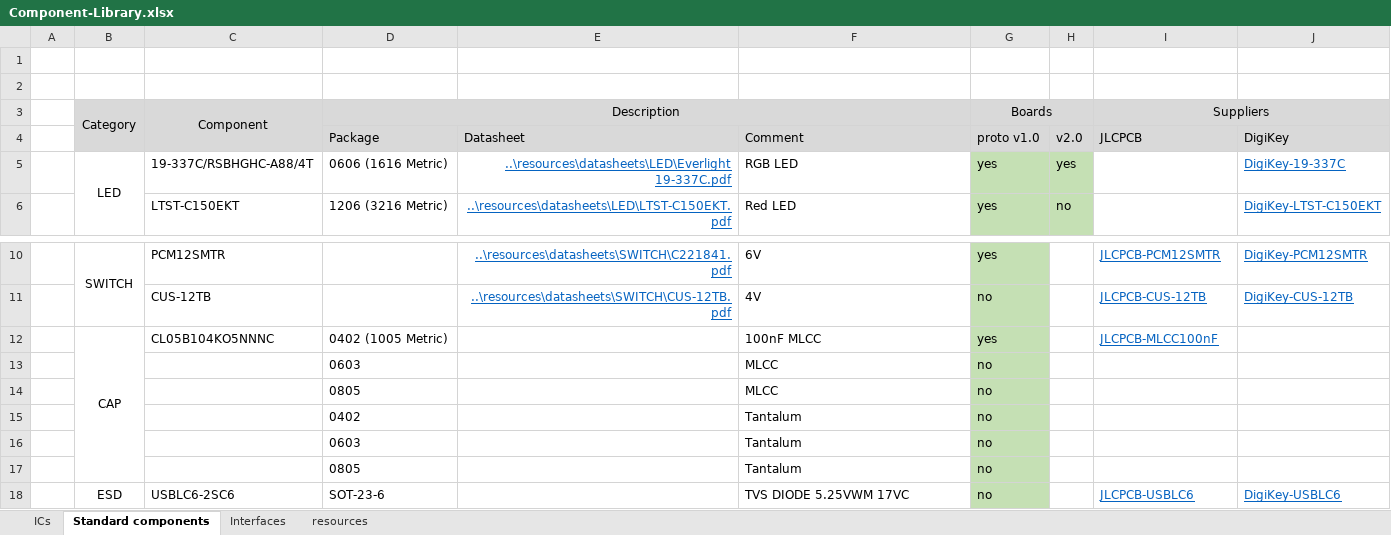
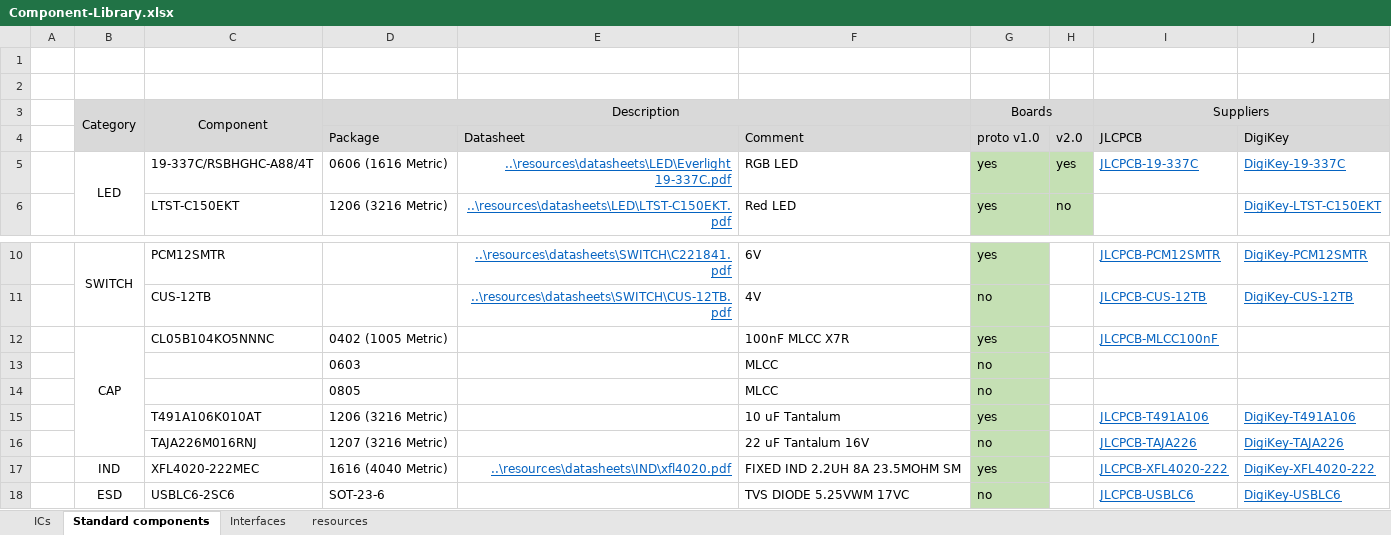
Before and after one commit to Bare-Metal-Foundry/Shirley-FC-Dev-Board, an Excel workbook: hardware/Component-Library.xlsx, sheet Standard components, drawn as a sheet; only a part is shown, gaps mark what is left out; values as stored, in another font and other column widths than the file's, no borders; conditional formats not drawn; removed rows and columns are numbered as before the commit, all else as after; the diff names each change by its address in the sheet, - before the commit and + after, or states it on an @@ line.

```diff
--- a/hardware/Component-Library.xlsx (sheet Standard components)
+++ b/hardware/Component-Library.xlsx (sheet Standard components)
-I5 (Suppliers): (empty)
+I5 (Suppliers): JLCPCB-19-337C
-F12: 100nF MLCC
+F12: 100nF MLCC X7R
-row 15:  |  |  | 0402 |  | Tantalum | no
-row 16:  |  |  | 0603 |  | Tantalum | no
-row 17:  |  |  | 0805 |  | Tantalum | no
+row 15:  |  | T491A106K010AT | 1206 (3216 Metric) |  | 10 uF Tantalum | yes |  | JLCPCB-T491A106 | DigiKey-T491A106
+row 16:  |  | TAJA226M016RNJ | 1207 (3216 Metric) |  | 22 uF Tantalum 16V | no |  | JLCPCB-TAJA226 | DigiKey-TAJA226
+row 17:  | IND | XFL4020-222MEC | 1616 (4040 Metric) | ..\resources\datasheets\IND\xfl4020.pdf | FIXED IND 2.2UH 8A 23.5MOHM SM | yes |  | JLCPCB-XFL4020-222 | DigiKey-XFL4020-222
```
Also changed, not shown: sheet ICs, sheet Interfaces, 56 other files.
